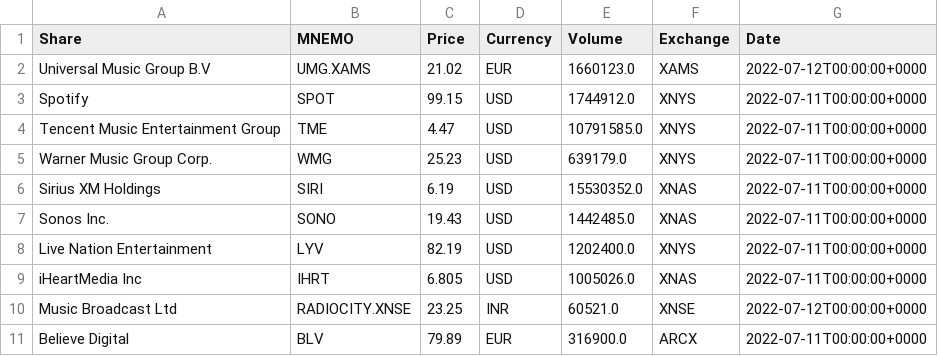
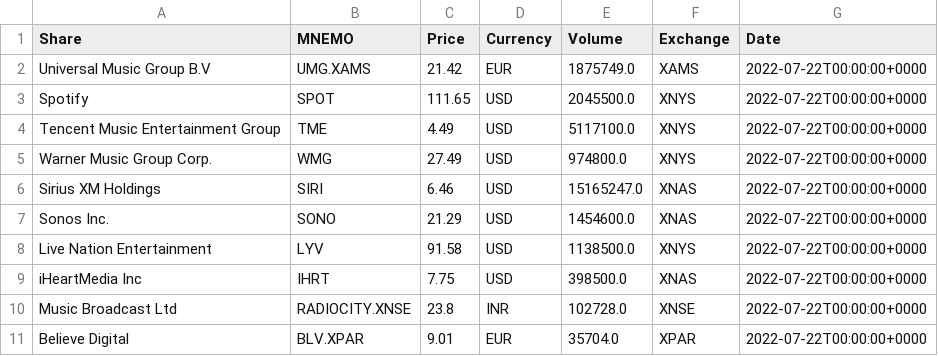
Before and after one commit to timdelarboulas/sidechain-development, a CSV file: racine/ressources/csv/mmi_primary_values.csv, drawn as a sheet.

```diff
--- a/racine/ressources/csv/mmi_primary_values.csv
+++ b/racine/ressources/csv/mmi_primary_values.csv
@@ -1,11 +1,11 @@
 Share,MNEMO,Price,Currency,Volume,Exchange,Date
-Universal Music Group B.V,UMG.XAMS,21.02,EUR,1660123.0,XAMS,2022-07-12T00:00:00+0000
-Spotify,SPOT,99.15,USD,1744912.0,XNYS,2022-07-11T00:00:00+0000
-Tencent Music Entertainment Group,TME,4.47,USD,10791585.0,XNYS,2022-07-11T00:00:00+0000
-Warner Music Group Corp.,WMG,25.23,USD,639179.0,XNYS,2022-07-11T00:00:00+0000
-Sirius XM Holdings,SIRI,6.19,USD,15530352.0,XNAS,2022-07-11T00:00:00+0000
-Sonos Inc.,SONO,19.43,USD,1442485.0,XNAS,2022-07-11T00:00:00+0000
-Live Nation Entertainment,LYV,82.19,USD,1202400.0,XNYS,2022-07-11T00:00:00+0000
-iHeartMedia Inc,IHRT,6.805,USD,1005026.0,XNAS,2022-07-11T00:00:00+0000
-Music Broadcast Ltd,RADIOCITY.XNSE,23.25,INR,60521.0,XNSE,2022-07-12T00:00:00+0000
-Believe Digital,BLV,79.89,EUR,316900.0,ARCX,2022-07-11T00:00:00+0000
+Universal Music Group B.V,UMG.XAMS,21.42,EUR,1875749.0,XAMS,2022-07-22T00:00:00+0000
+Spotify,SPOT,111.65,USD,2045500.0,XNYS,2022-07-22T00:00:00+0000
+Tencent Music Entertainment Group,TME,4.49,USD,5117100.0,XNYS,2022-07-22T00:00:00+0000
+Warner Music Group Corp.,WMG,27.49,USD,974800.0,XNYS,2022-07-22T00:00:00+0000
+Sirius XM Holdings,SIRI,6.46,USD,15165247.0,XNAS,2022-07-22T00:00:00+0000
+Sonos Inc.,SONO,21.29,USD,1454600.0,XNAS,2022-07-22T00:00:00+0000
+Live Nation Entertainment,LYV,91.58,USD,1138500.0,XNYS,2022-07-22T00:00:00+0000
+iHeartMedia Inc,IHRT,7.75,USD,398500.0,XNAS,2022-07-22T00:00:00+0000
+Music Broadcast Ltd,RADIOCITY.XNSE,23.8,INR,102728.0,XNSE,2022-07-22T00:00:00+0000
+Believe Digital,BLV.XPAR,9.01,EUR,35704.0,XPAR,2022-07-22T00:00:00+0000
```
Also changed, not shown: back/mmi/mmi_data.csv, racine/ressources/csv/mmi_date.csv, 8 other files.
